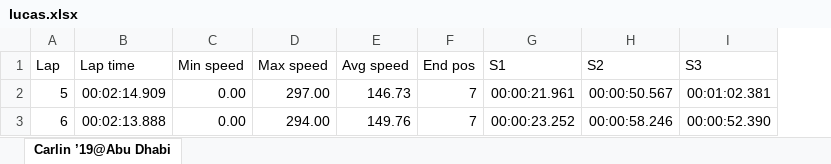
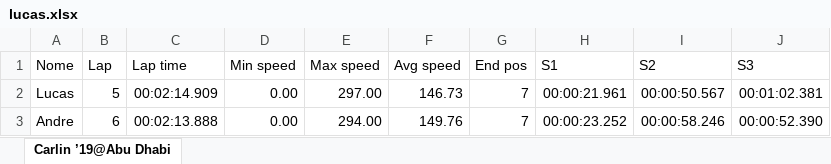
Before and after one commit to Felici4no/DataFlaskApp, an Excel workbook: data/lucas.xlsx, sheet Carlin ’19@Abu Dhabi, drawn as a sheet; values as stored, in another font and other column widths than the file's, no borders; the diff names each change by its address in the sheet, - before the commit and + after, or states it on an @@ line.

```diff
--- a/data/lucas.xlsx (sheet Carlin ’19@Abu Dhabi)
+++ b/data/lucas.xlsx (sheet Carlin ’19@Abu Dhabi)
+column A (Nome), rows 2-3: Lucas | Andre
```
Also changed, not shown: 1 other file.
